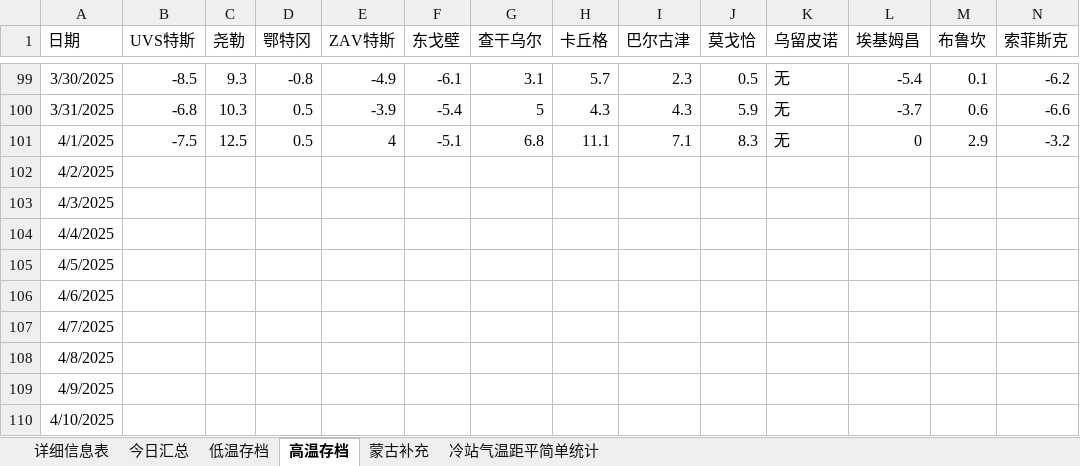
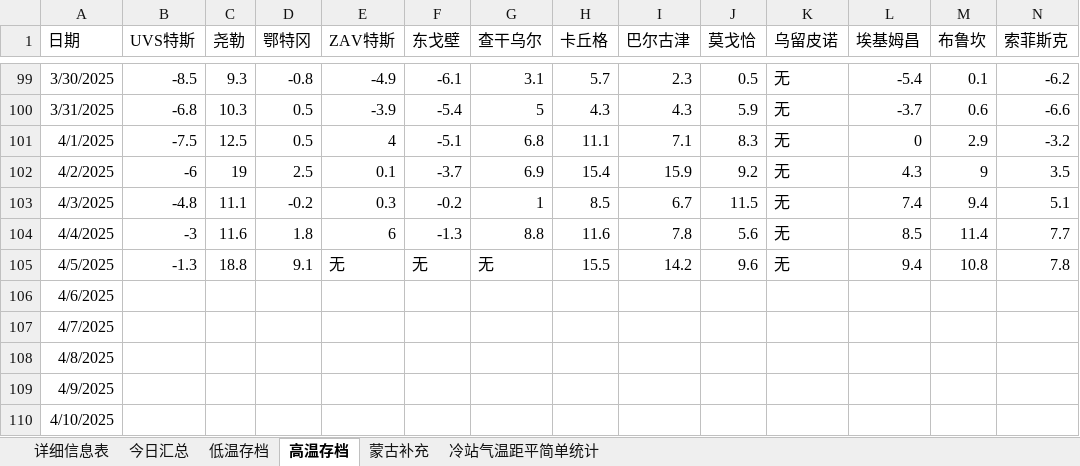
Before and after one commit to qkvkql/default, an Excel workbook: 气象/冷站PK每日记录.xlsx, sheet 高温存档, drawn as a sheet; only a part is shown, gaps mark what is left out; values as stored, in another font and other column widths than the file's, no borders; removed rows and columns are numbered as before the commit, all else as after; rows hold the shown columns only; the diff names each change by its address in the sheet, - before the commit and + after, or states it on an @@ line.

```diff
--- a/气象/冷站PK每日记录.xlsx (sheet 高温存档)
+++ b/气象/冷站PK每日记录.xlsx (sheet 高温存档)
-row 102: 4/2/2025
-row 103: 4/3/2025
-row 104: 4/4/2025
-row 105: 4/5/2025
+row 102: 4/2/2025 | -6 | 19 | 2.5 | 0.1 | -3.7 | 6.9 | 15.4 | 15.9 | 9.2 | 无 | 4.3 | 9 | 3.5
+row 103: 4/3/2025 | -4.8 | 11.1 | -0.2 | 0.3 | -0.2 | 1 | 8.5 | 6.7 | 11.5 | 无 | 7.4 | 9.4 | 5.1
+row 104: 4/4/2025 | -3 | 11.6 | 1.8 | 6 | -1.3 | 8.8 | 11.6 | 7.8 | 5.6 | 无 | 8.5 | 11.4 | 7.7
+row 105: 4/5/2025 | -1.3 | 18.8 | 9.1 | 无 | 无 | 无 | 15.5 | 14.2 | 9.6 | 无 | 9.4 | 10.8 | 7.8
```
Also changed, not shown: sheet 低温存档, sheet 详细信息表, sheet 今日汇总, 气象/气温颜色.xlsx, 1 other file.
